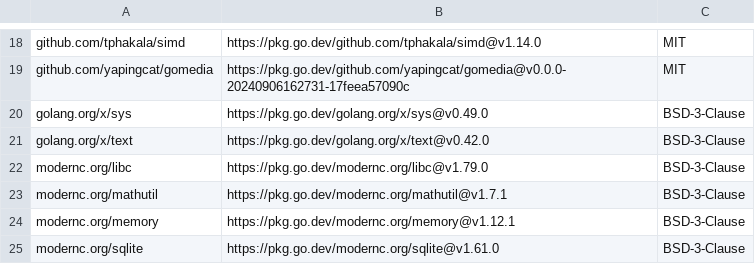
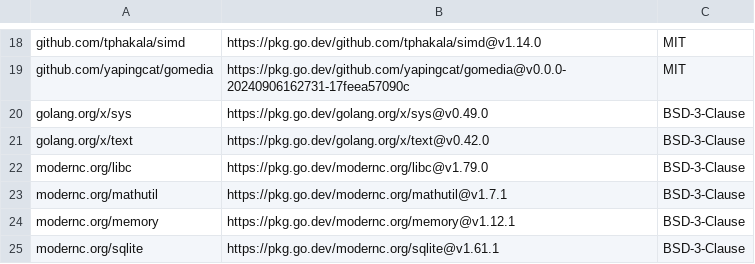
Before and after one commit to ajbergh/yt-dl-go, a CSV file: src/server/licenses/go-dependencies.csv, drawn as a sheet; only a part is shown, gaps mark what is left out.

Commit message:
build: refresh SQLite license notices

```diff
--- a/src/server/licenses/go-dependencies.csv
+++ b/src/server/licenses/go-dependencies.csv
@@ -24,2 +24,2 @@
 "modernc.org/memory","https://pkg.go.dev/modernc.org/memory@v1.12.1","BSD-3-Clause"
-"modernc.org/sqlite","https://pkg.go.dev/modernc.org/sqlite@v1.61.0","BSD-3-Clause"
+"modernc.org/sqlite","https://pkg.go.dev/modernc.org/sqlite@v1.61.1","BSD-3-Clause"
```
Also changed, not shown: 1 other file.
